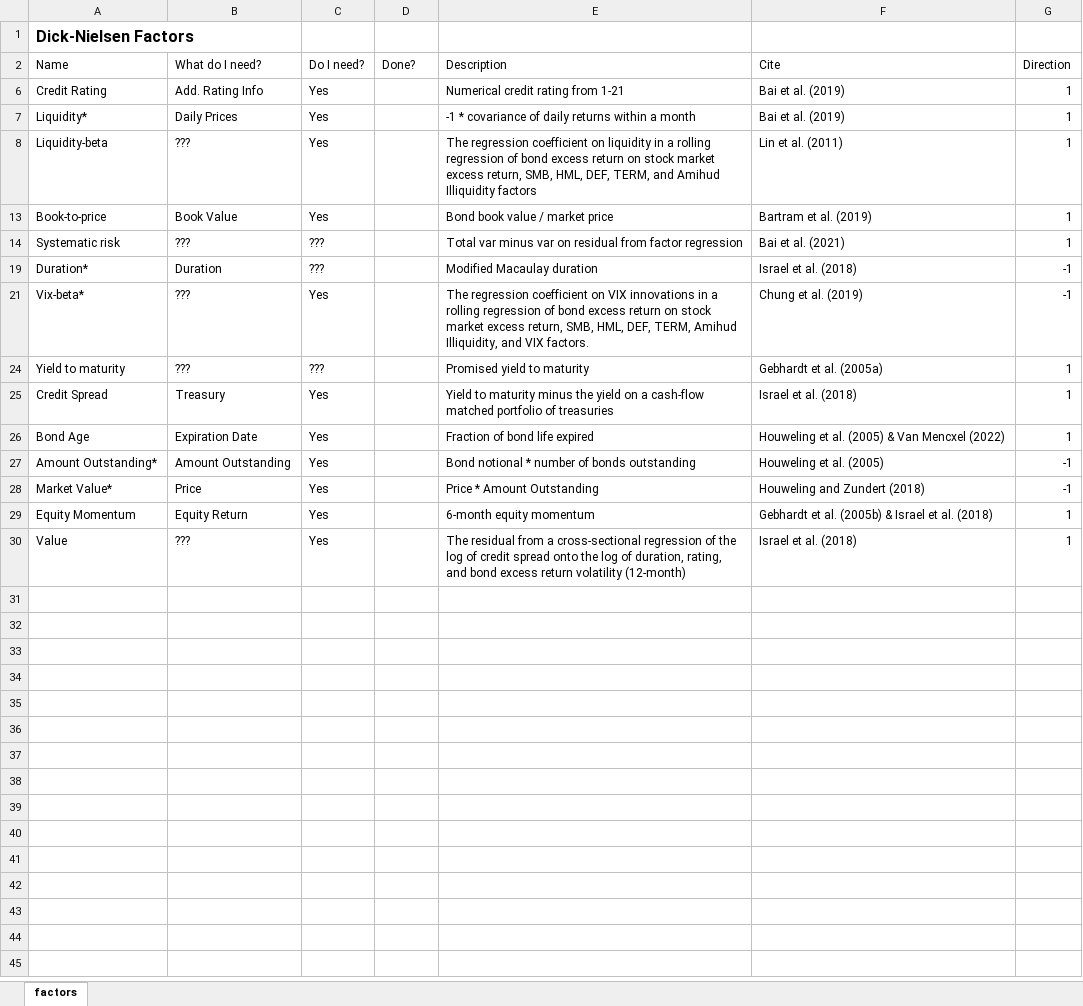
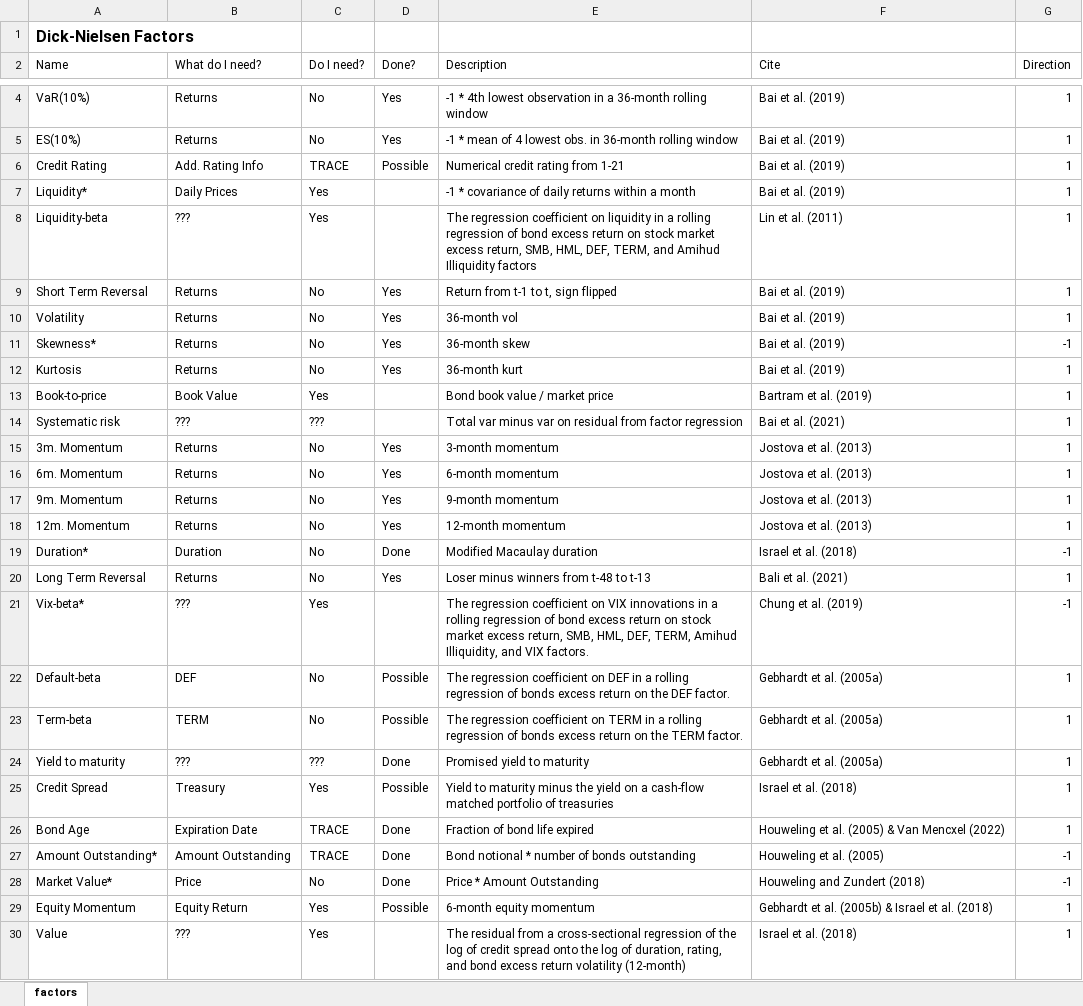
Before and after one commit to Jaekoeb/timing_bond_factors, an Excel workbook: methodology.xlsx, sheet factors, drawn as a sheet; only a part is shown, gaps mark what is left out; values as stored, in another font and other column widths than the file's, no borders; table styles not drawn; the diff covers the shown part only; the diff names each change by its address in the sheet, - before the commit and + after, or states it on an @@ line.

Commit message:
- added several new factors

```diff
--- a/methodology.xlsx (sheet factors)
+++ b/methodology.xlsx (sheet factors)
@@ row 4 unhidden: VaR(10%) | Returns | No | Yes | -1 * 4th lowest observation in a 36-month rolling window | Bai et al. (2019) | 1 @@
@@ row 5 unhidden: ES(10%) | Returns | No | Yes | -1 * mean of 4 lowest obs. in 36-month rolling window | Bai et al. (2019) | 1 @@
-C6 (Do I need?): Yes
+C6 (Do I need?): TRACE
-D6 (Done?): (empty)
+D6 (Done?): Possible
@@ row 9 unhidden: Short Term Reversal | Returns | No | Yes | Return from t-1 to t, sign flipped | Bai et al. (2019) | 1 @@
@@ row 10 unhidden: Volatility | Returns | No | Yes | 36-month vol | Bai et al. (2019) | 1 @@
@@ row 11 unhidden: Skewness* | Returns | No | Yes | 36-month skew | Bai et al. (2019) | -1 @@
@@ row 12 unhidden: Kurtosis | Returns | No | Yes | 36-month kurt | Bai et al. (2019) | 1 @@
@@ row 15 unhidden: 3m. Momentum | Returns | No | Yes | 3-month momentum | Jostova et al. (2013) | 1 @@
@@ row 16 unhidden: 6m. Momentum | Returns | No | Yes | 6-month momentum | Jostova et al. (2013) | 1 @@
@@ row 17 unhidden: 9m. Momentum | Returns | No | Yes | 9-month momentum | Jostova et al. (2013) | 1 @@
@@ row 18 unhidden: 12m. Momentum | Returns | No | Yes | 12-month momentum | Jostova et al. (2013) | 1 @@
-C19 (Do I need?): ???
+C19 (Do I need?): No
-D19 (Done?): (empty)
+D19 (Done?): Done
@@ row 20 unhidden: Long Term Reversal | Returns | No | Yes | Loser minus winners from t-48 to t-13 | Bali et al. (2021) | 1 @@
+row 22: Default-beta | DEF | No | Possible | The regression coefficient on DEF in a rolling regression of bonds excess return on the DEF factor. | Gebhardt et al. (2005a) | 1
+row 23: Term-beta | TERM | No | Possible | The regression coefficient on TERM in a rolling regression of bonds excess return on the TERM factor. | Gebhardt et al. (2005a) | 1
-D24 (Done?): (empty)
+D24 (Done?): Done
-D25 (Done?): (empty)
+D25 (Done?): Possible
-C26:C27 (Do I need?): Yes
+C26:C27 (Do I need?): TRACE
-D26:D28 (Done?): (empty)
+D26:D28 (Done?): Done
-C28 (Do I need?): Yes
+C28 (Do I need?): No
-D29 (Done?): (empty)
+D29 (Done?): Possible
```
Also changed, not shown: 1 hidden or unhidden row elsewhere in this sheet, 3 other files.
